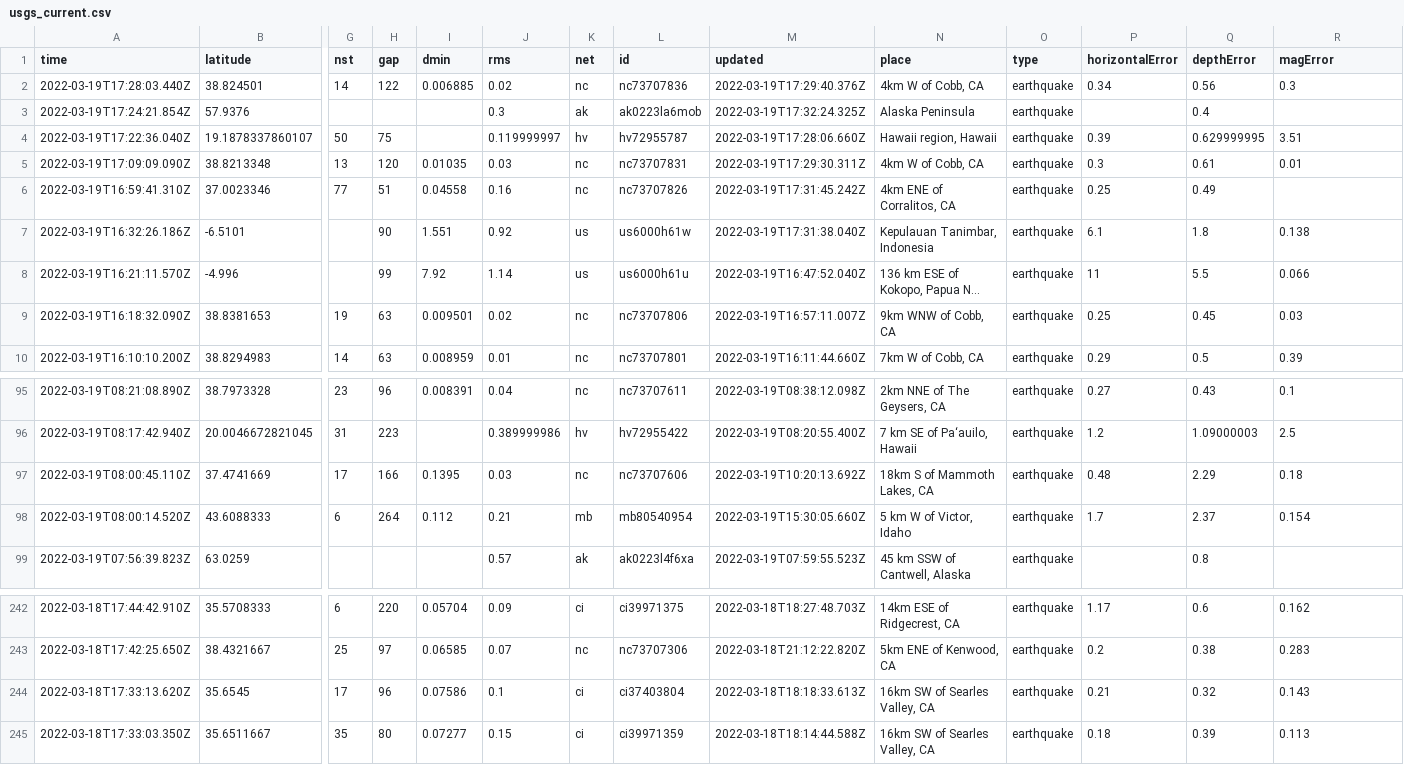
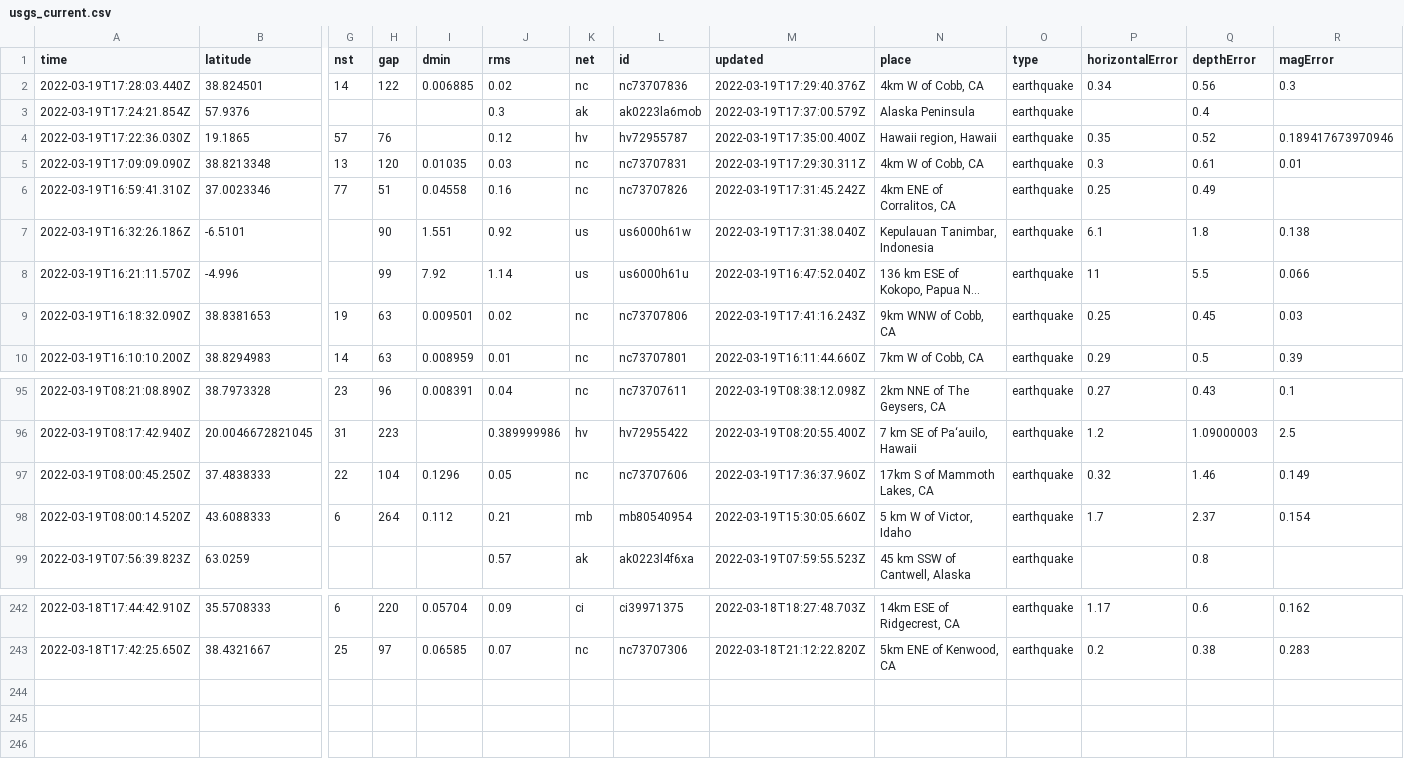
Before and after one commit to Nmargolis/github-action-workshop, a CSV file: usgs_current.csv, drawn as a sheet; only a part is shown, gaps mark what is left out; long unchanged cells end in …; removed rows and columns are numbered as before the commit, all else as after; rows hold the shown columns only; the diff names each change by its address in the sheet, - before the commit and + after, or states it on an @@ line.

```diff
--- a/usgs_current.csv
+++ b/usgs_current.csv
-M3 (updated): 2022-03-19T17:32:24.325Z
+M3 (updated): 2022-03-19T17:37:00.579Z
-row 4: 2022-03-19T17:22:36.040Z | 19.1878337860107 | 50 | 75 |  | 0.119999997 | hv | hv72955787 | 2022-03-19T17:28:06.660Z | Hawaii region, Hawaii | earthquake | 0.39 | 0.629999995 | 3.51
+row 4: 2022-03-19T17:22:36.030Z | 19.1865 | 57 | 76 |  | 0.12 | hv | hv72955787 | 2022-03-19T17:35:00.400Z | Hawaii region, Hawaii | earthquake | 0.35 | 0.52 | 0.189417673970946
-M9 (updated): 2022-03-19T16:57:11.007Z
+M9 (updated): 2022-03-19T17:41:16.243Z
-row 97: 2022-03-19T08:00:45.110Z | 37.4741669 | 17 | 166 | 0.1395 | 0.03 | nc | nc73707606 | 2022-03-19T10:20:13.692Z | 18km S of Mammoth Lakes, CA | earthquake | 0.48 | 2.29 | 0.18
+row 97: 2022-03-19T08:00:45.250Z | 37.4838333 | 22 | 104 | 0.1296 | 0.05 | nc | nc73707606 | 2022-03-19T17:36:37.960Z | 17km S of Mammoth Lakes, CA | earthquake | 0.32 | 1.46 | 0.149
-row 244: 2022-03-18T17:33:13.620Z | 35.6545 | 17 | 96 | 0.07586 | 0.1 | ci | ci37403804 | 2022-03-18T18:18:33.613Z | 16km SW of Searles Valley, CA | earthquake | 0.21 | 0.32 | 0.143
-row 245: 2022-03-18T17:33:03.350Z | 35.6511667 | 35 | 80 | 0.07277 | 0.15 | ci | ci39971359 | 2022-03-18T18:14:44.588Z | 16km SW of Searles Valley, CA | earthquake | 0.18 | 0.39 | 0.113
```
